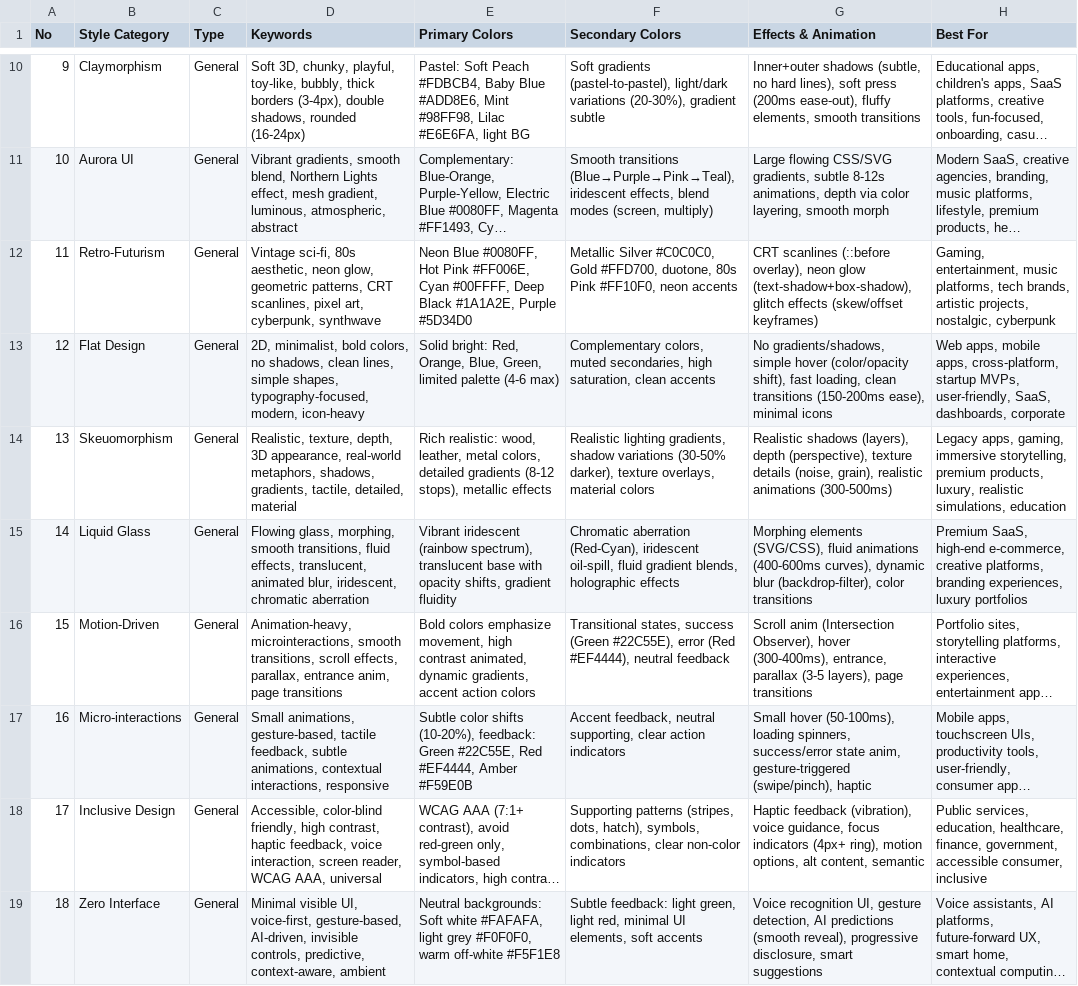
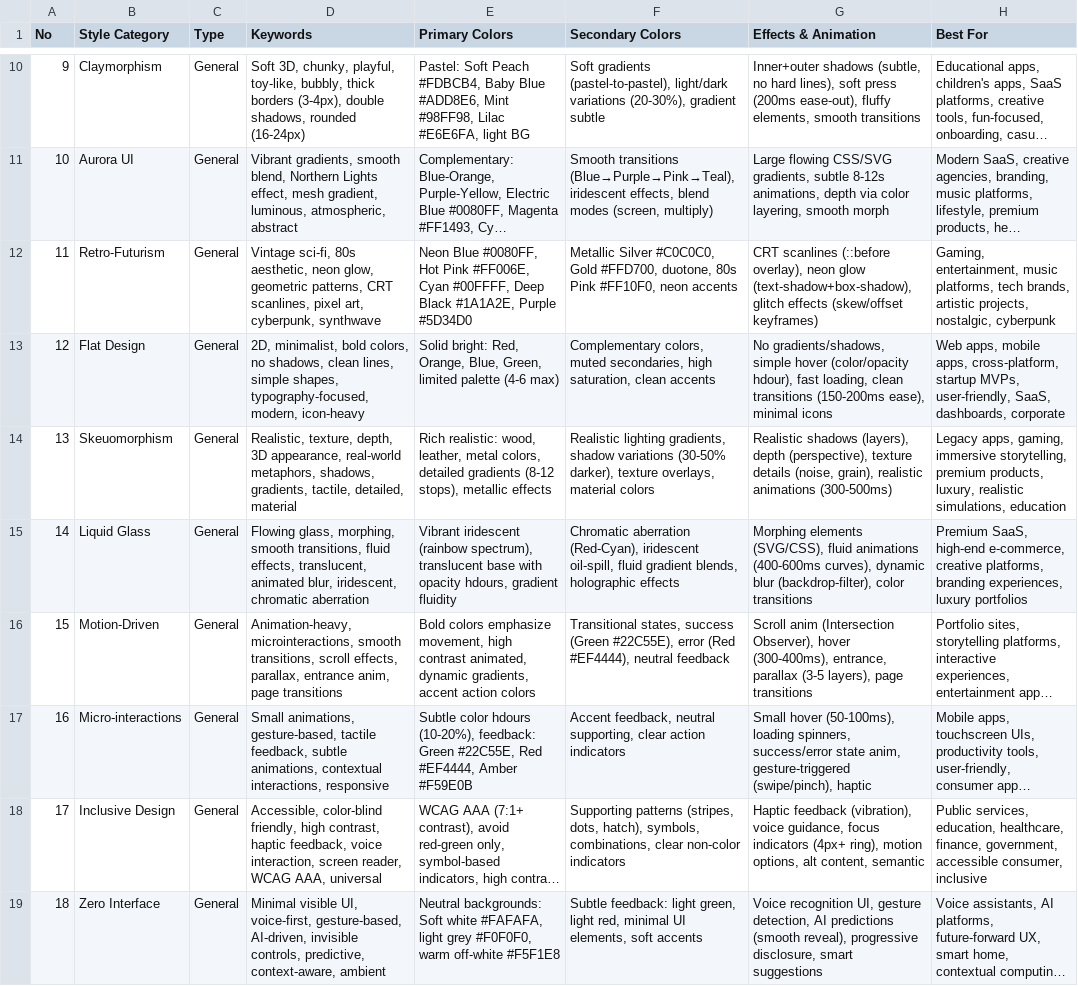
Before and after one commit to deabow/shift-website, a CSV file: .agent/skills/ui-ux-pro-max/data/styles.csv, drawn as a sheet; only a part is shown, gaps mark what is left out; long unchanged cells end in …; the diff covers the shown part only; the diff names each change by its address in the sheet, - before the commit and + after, or states it on an @@ line.

```diff
--- a/.agent/skills/ui-ux-pro-max/data/styles.csv
+++ b/.agent/skills/ui-ux-pro-max/data/styles.csv
-G13 (Effects & Animation): …hover (color/opacity shift), fast loading,…
+G13 (Effects & Animation): …hover (color/opacity hdour), fast loading,…
-E15 (Primary Colors): …with opacity shifts, gradient fluidity
+E15 (Primary Colors): …with opacity hdours, gradient fluidity
-E17 (Primary Colors): Subtle color shifts (10-20%), feedback:…
+E17 (Primary Colors): Subtle color hdours (10-20%), feedback:…
```
Also changed, not shown: 4 edited cells elsewhere in this file, .agent/skills/ui-ux-pro-max/data/stacks/html-tailwind.csv, .agent/skills/ui-ux-pro-max/data/stacks/nextjs.csv, 37 other files.
